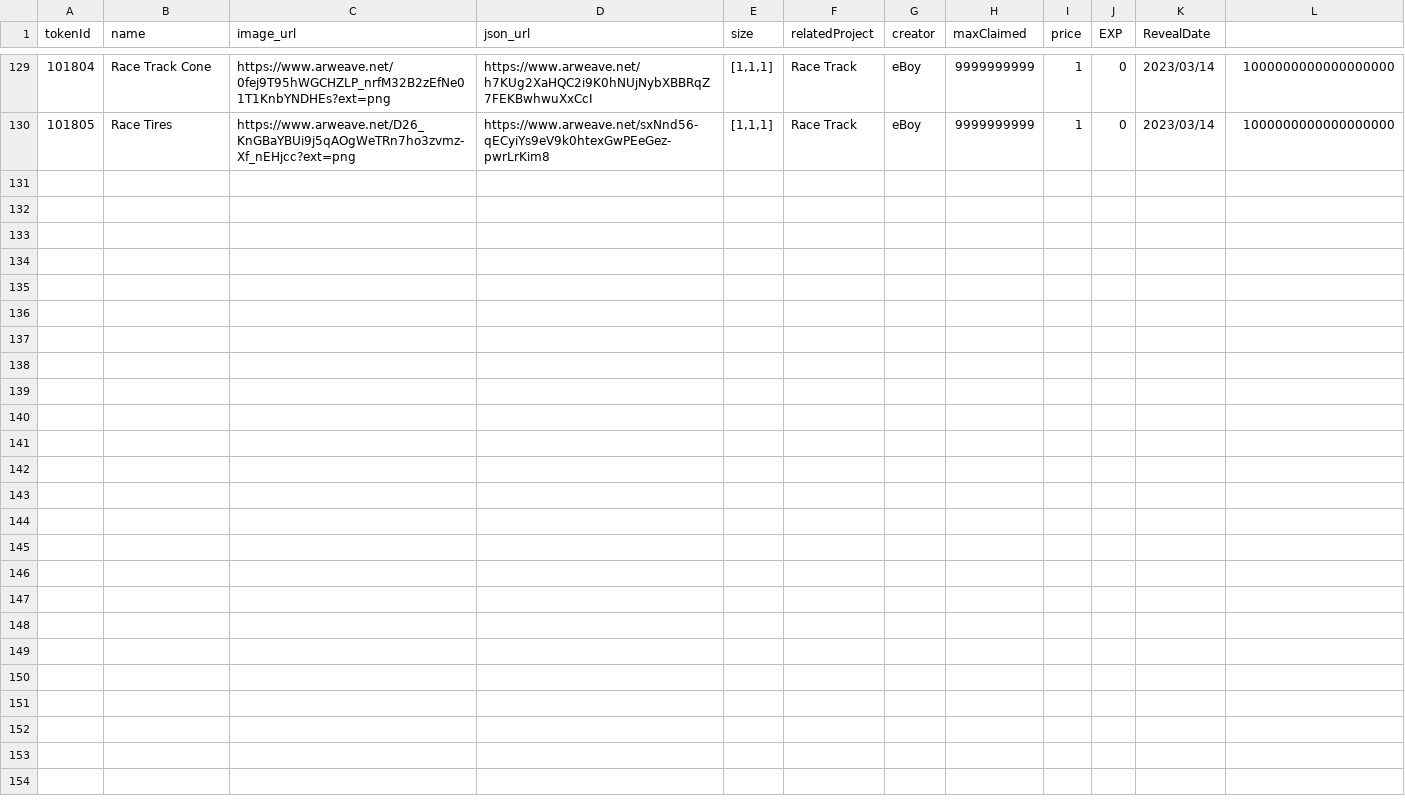
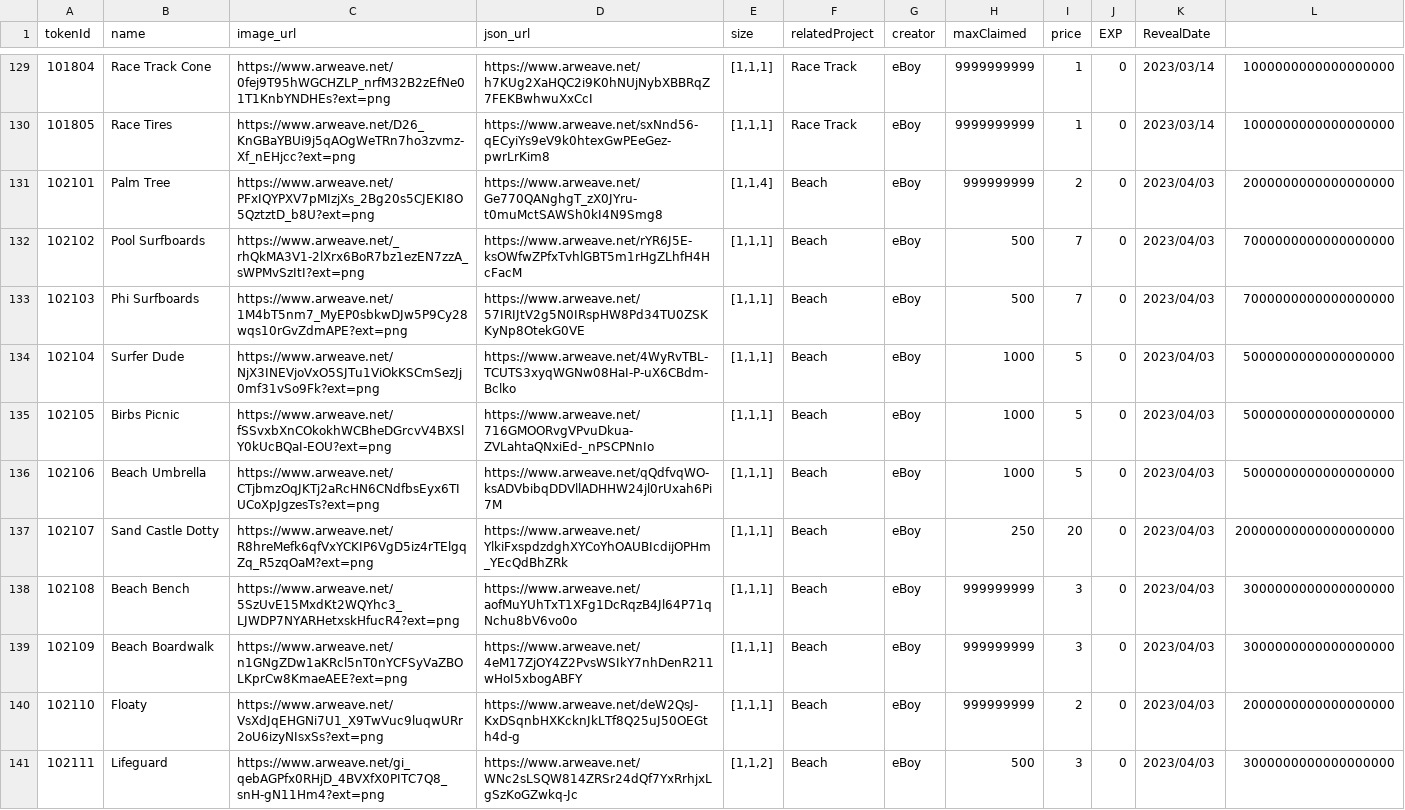
Before and after one commit to PHI-LABS-INC/Polygon-phi-contract, a CSV file: tasks/scripts/csv/setting_premiumObjects.csv, drawn as a sheet; only a part is shown, gaps mark what is left out.

```diff
--- a/tasks/scripts/csv/setting_premiumObjects.csv
+++ b/tasks/scripts/csv/setting_premiumObjects.csv
@@ -130 +130,12 @@ tokenId,name,image_url,json_url,size,relatedProject,creator,maxClaimed,price,EXP
 101805,Race Tires,https://www.arweave.net/D26_KnGBaYBUi9j5qAOgWeTRn7ho3zvmz-Xf_nEHjcc?ext=png,https://www.arweave.net/sxNnd56-qECyiYs9eV9k0htexGwPEeGez-pwrLrKim8,"[1,1,1]",Race Track,eBoy,9999999999,1,0,2023/03/14,1000000000000000000
+102101,Palm Tree,https://www.arweave.net/PFxIQYPXV7pMIzjXs_2Bg20s5CJEKI8O5QztztD_b8U?ext=png,https://www.arweave.net/Ge770QANghgT_zX0JYru-t0muMctSAWSh0kI4N9Smg8,"[1,1,4]",Beach,eBoy,999999999,2,0,2023/04/03,2000000000000000000
+102102,Pool Surfboards,https://www.arweave.net/_rhQkMA3V1-2lXrx6BoR7bz1ezEN7zzA_sWPMvSzItI?ext=png,https://www.arweave.net/rYR6J5E-ksOWfwZPfxTvhlGBT5m1rHgZLhfH4HcFacM,"[1,1,1]",Beach,eBoy,500,7,0,2023/04/03,7000000000000000000
+102103,Phi Surfboards,https://www.arweave.net/1M4bT5nm7_MyEP0sbkwDJw5P9Cy28wqs10rGvZdmAPE?ext=png,https://www.arweave.net/57IRIJtV2g5N0IRspHW8Pd34TU0ZSKKyNp8OtekG0VE,"[1,1,1]",Beach,eBoy,500,7,0,2023/04/03,7000000000000000000
+102104,Surfer Dude,https://www.arweave.net/NjX3INEVjoVxO5SJTu1ViOkKSCmSezJj0mf31vSo9Fk?ext=png,https://www.arweave.net/4WyRvTBL-TCUTS3xyqWGNw08HaI-P-uX6CBdm-Bclko,"[1,1,1]",Beach,eBoy,1000,5,0,2023/04/03,5000000000000000000
+102105,Birbs Picnic,https://www.arweave.net/fSSvxbXnCOkokhWCBheDGrcvV4BXSlY0kUcBQaI-EOU?ext=png,https://www.arweave.net/716GMOORvgVPvuDkua-ZVLahtaQNxiEd-_nPSCPNnIo,"[1,1,1]",Beach,eBoy,1000,5,0,2023/04/03,5000000000000000000
+102106,Beach Umbrella,https://www.arweave.net/CTjbmzOqJKTj2aRcHN6CNdfbsEyx6TIUCoXpJgzesTs?ext=png,https://www.arweave.net/qQdfvqWO-ksADVbibqDDVllADHHW24jl0rUxah6Pi7M,"[1,1,1]",Beach,eBoy,1000,5,0,2023/04/03,5000000000000000000
+102107,Sand Castle Dotty,https://www.arweave.net/R8hreMefk6qfVxYCKIP6VgD5iz4rTElgqZq_R5zqOaM?ext=png,https://www.arweave.net/YlkiFxspdzdghXYCoYhOAUBIcdijOPHm_YEcQdBhZRk,"[1,1,1]",Beach,eBoy,250,20,0,2023/04/03,20000000000000000000
+102108,Beach Bench,https://www.arweave.net/5SzUvE15MxdKt2WQYhc3_LJWDP7NYARHetxskHfucR4?ext=png,https://www.arweave.net/aofMuYUhTxT1XFg1DcRqzB4Jl64P71qNchu8bV6vo0o,"[1,1,1]",Beach,eBoy,999999999,3,0,2023/04/03,3000000000000000000
+102109,Beach Boardwalk,https://www.arweave.net/n1GNgZDw1aKRcl5nT0nYCFSyVaZBOLKprCw8KmaeAEE?ext=png,https://www.arweave.net/4eM17ZjOY4Z2PvsWSIkY7nhDenR211wHoI5xbogABFY,"[1,1,1]",Beach,eBoy,999999999,3,0,2023/04/03,3000000000000000000
+102110,Floaty,https://www.arweave.net/VsXdJqEHGNi7U1_X9TwVuc9luqwURr2oU6izyNIsxSs?ext=png,https://www.arweave.net/deW2QsJ-KxDSqnbHXKcknJkLTf8Q25uJ50OEGth4d-g,"[1,1,1]",Beach,eBoy,999999999,2,0,2023/04/03,2000000000000000000
+102111,Lifeguard,https://www.arweave.net/gi_qebAGPfx0RHjD_4BVXfX0PITC7Q8_snH-gN11Hm4?ext=png,https://www.arweave.net/WNc2sLSQW814ZRSr24dQf7YxRrhjxLgSzKoGZwkq-Jc,"[1,1,2]",Beach,eBoy,500,3,0,2023/04/03,3000000000000000000
```
Also changed, not shown: tasks/scripts/csv/setting_questObjects.csv, tasks/scripts/csv/setting_wallpaper.csv.
